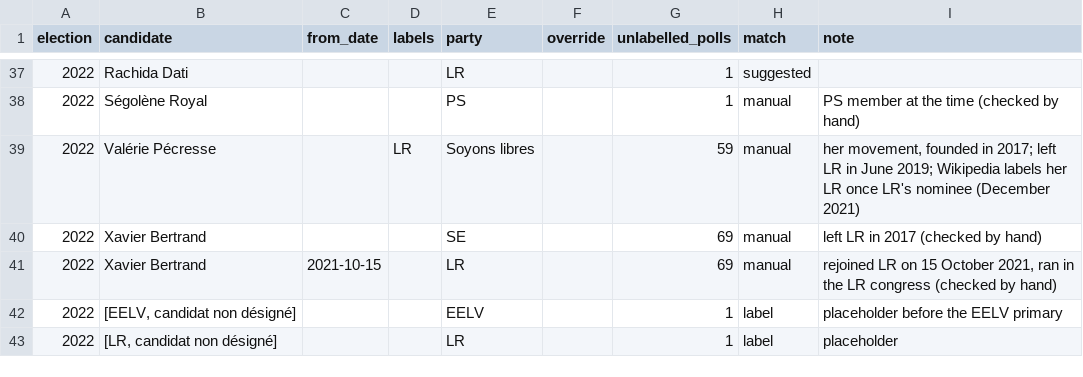
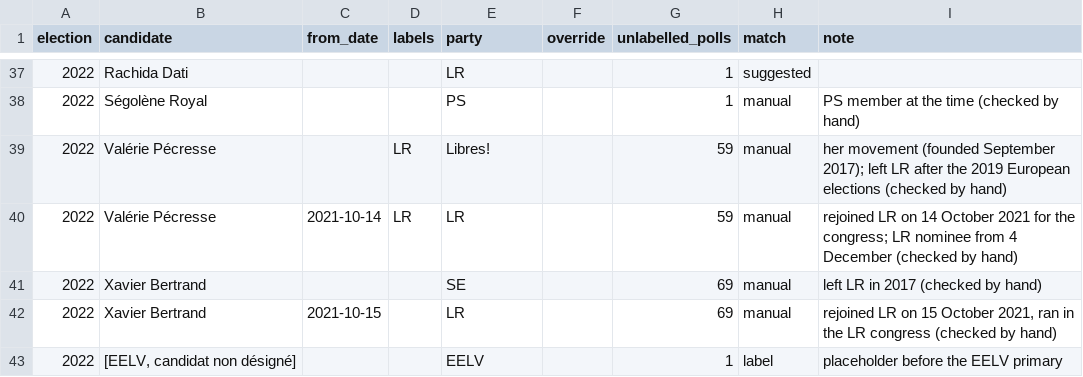
Before and after one commit to clarasalas/strategic-voting-polls-2RS, a CSV file: config/parties.csv, drawn as a sheet; only a part is shown, gaps mark what is left out; the shorter side is filled out with more unchanged rows.

```diff
--- a/config/parties.csv
+++ b/config/parties.csv
@@ -38,3 +38,4 @@
 2022,Ségolène Royal,,,PS,,1,manual,PS member at the time (checked by hand)
-2022,Valérie Pécresse,,LR,Soyons libres,,59,manual,"her movement, founded in 2017; left LR in June 2019; Wikipedia labels her LR once LR's nominee (December 2021)"
+2022,Valérie Pécresse,,LR,Libres!,,59,manual,her movement (founded September 2017); left LR after the 2019 European elections (checked by hand)
+2022,Valérie Pécresse,2021-10-14,LR,LR,,59,manual,rejoined LR on 14 October 2021 for the congress; LR nominee from 4 December (checked by hand)
 2022,Xavier Bertrand,,,SE,,69,manual,left LR in 2017 (checked by hand)
```
Also changed, not shown: 3 other files.
